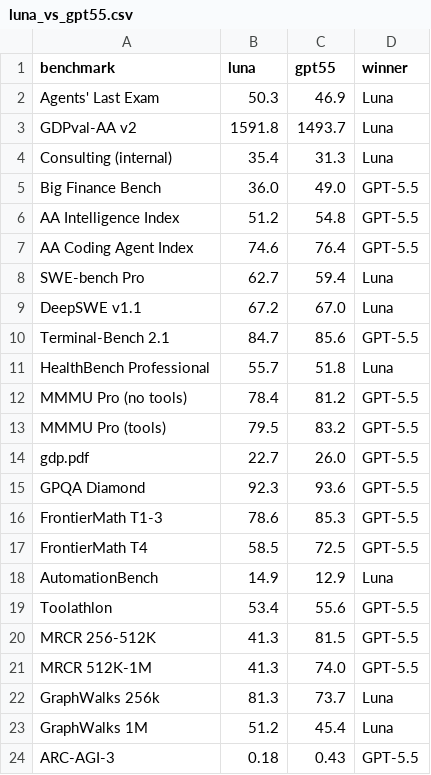
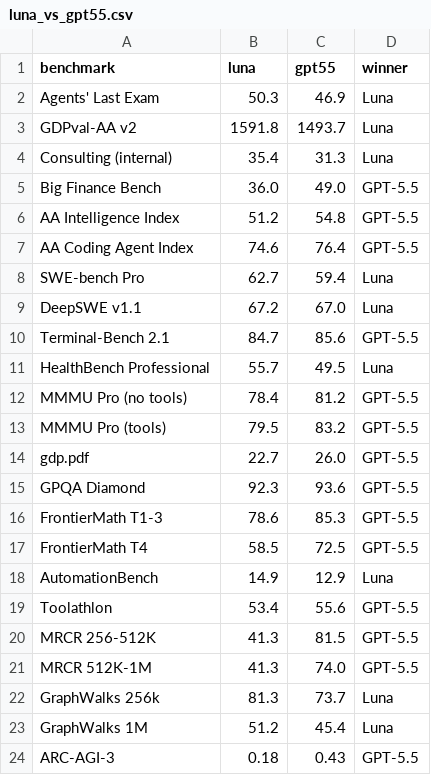
Before and after one commit to pranavkkp4/LLM-Progression, a CSV file: code/results/luna_vs_gpt55.csv, drawn as a sheet.

```diff
--- a/code/results/luna_vs_gpt55.csv
+++ b/code/results/luna_vs_gpt55.csv
@@ -10,3 +10,3 @@ DeepSWE v1.1,67.2,67.0,Luna
 Terminal-Bench 2.1,84.7,85.6,GPT-5.5
-HealthBench Professional,55.7,51.8,Luna
+HealthBench Professional,55.7,49.5,Luna
 MMMU Pro (no tools),78.4,81.2,GPT-5.5
```
Also changed, not shown: code/data/frontier_2026.csv, code/data/price_history.csv, 23 other files.
